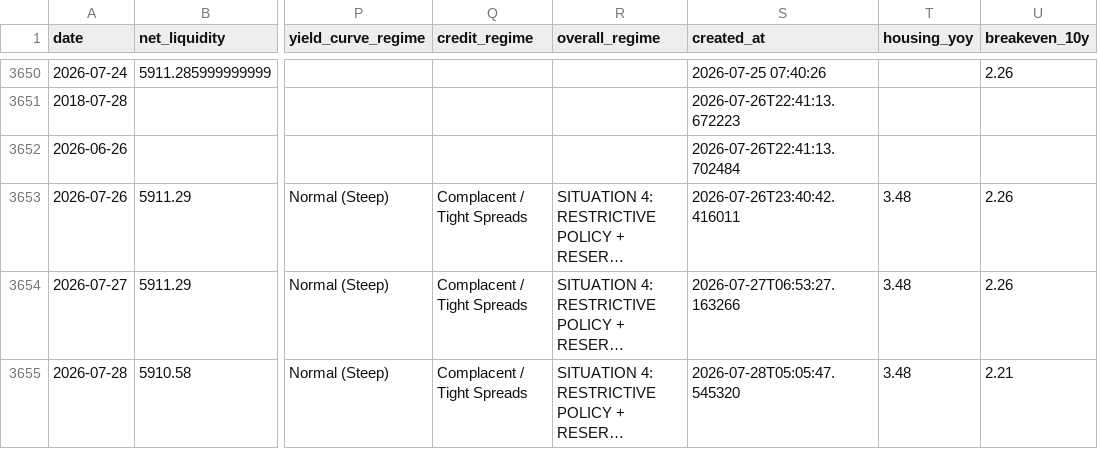
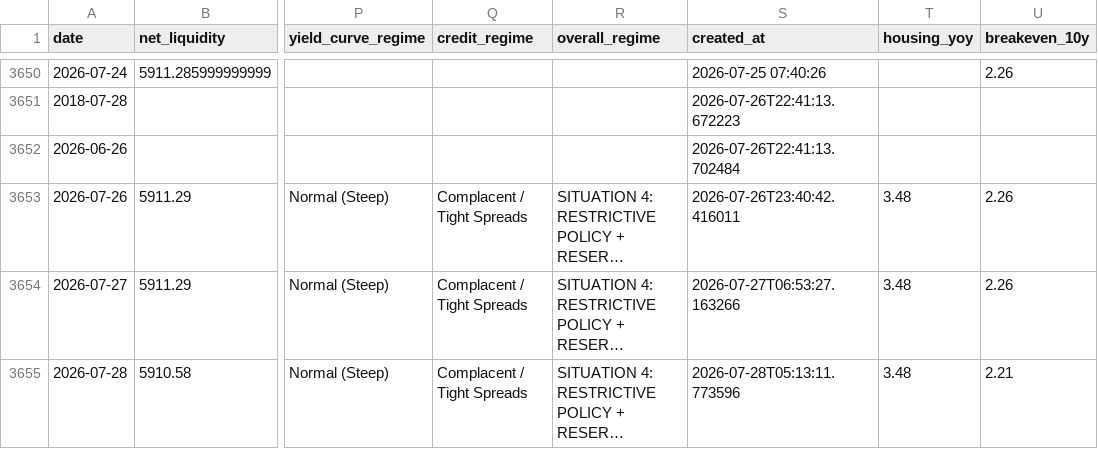
Before and after one commit to bronson113/macro_analysis, a CSV file: data/daily_snapshots.csv, drawn as a sheet; only a part is shown, gaps mark what is left out; long unchanged cells end in …; the diff names each change by its address in the sheet, - before the commit and + after, or states it on an @@ line.

```diff
--- a/data/daily_snapshots.csv
+++ b/data/daily_snapshots.csv
-S3655 (created_at): 2026-07-28T05:05:47.545320
+S3655 (created_at): 2026-07-28T05:13:11.773596
```
Also changed, not shown: data/indicators.csv, 8 other files.
